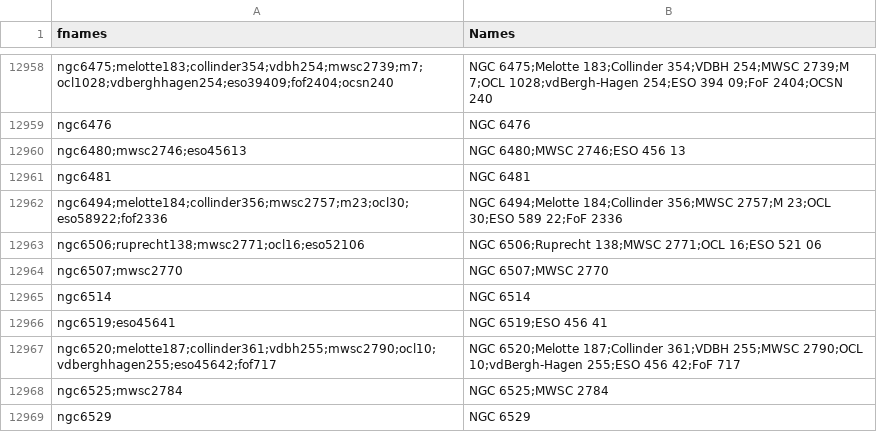
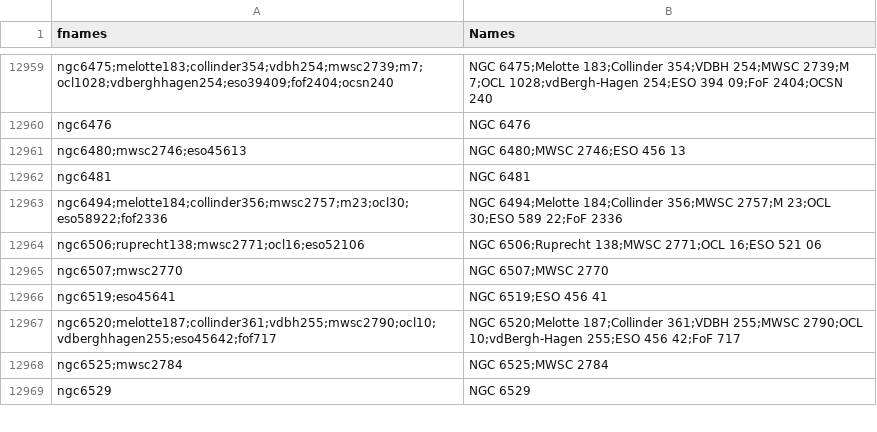
Before and after one commit to ucc23/updt_UCC, a CSV file: data/all_names.csv, drawn as a sheet; only a part is shown, gaps mark what is left out; the diff covers the shown part only.

```diff
--- a/data/all_names.csv
+++ b/data/all_names.csv
@@ -12964,3 +12965,2 @@
 "ngc6507;mwsc2770","NGC 6507;MWSC 2770"
-"ngc6514","NGC 6514"
 "ngc6519;eso45641","NGC 6519;ESO 456 41"
```
Also changed, not shown: 19 added rows, 19 removed rows and 50 edited cells elsewhere in this file, 6 other files.
